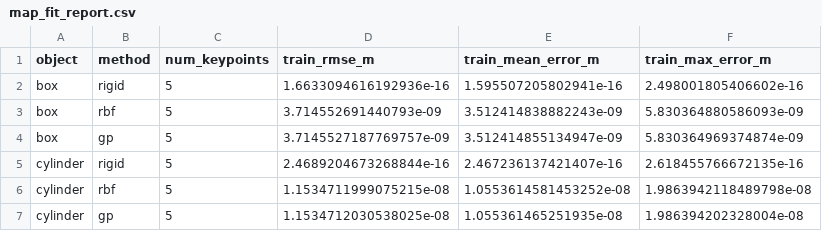
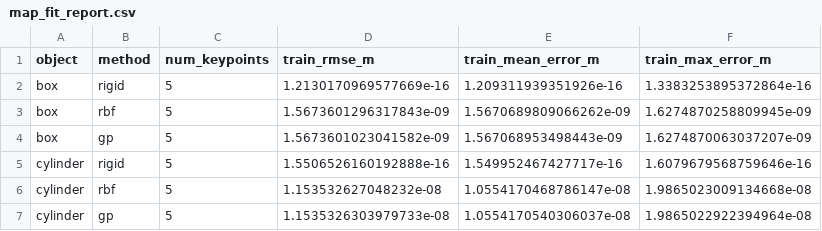
Before and after one commit to bk-poudel/TPTM, a CSV file: map_fit_report.csv, drawn as a sheet.

```diff
--- a/map_fit_report.csv
+++ b/map_fit_report.csv
@@ -1,7 +1,7 @@
 object,method,num_keypoints,train_rmse_m,train_mean_error_m,train_max_error_m
-box,rigid,5,1.6633094616192936e-16,1.595507205802941e-16,2.498001805406602e-16
-box,rbf,5,3.714552691440793e-09,3.512414838882243e-09,5.830364880586093e-09
-box,gp,5,3.7145527187769757e-09,3.512414855134947e-09,5.830364969374874e-09
-cylinder,rigid,5,2.4689204673268844e-16,2.467236137421407e-16,2.618455766672135e-16
-cylinder,rbf,5,1.1534711999075215e-08,1.0553614581453252e-08,1.9863942118489798e-08
-cylinder,gp,5,1.1534712030538025e-08,1.055361465251935e-08,1.986394202328004e-08
+box,rigid,5,1.2130170969577669e-16,1.209311939351926e-16,1.3383253895372864e-16
+box,rbf,5,1.5673601296317843e-09,1.5670689809066262e-09,1.6274870258809945e-09
+box,gp,5,1.5673601023041582e-09,1.567068953498443e-09,1.6274870063037207e-09
+cylinder,rigid,5,1.5506526160192888e-16,1.549952467427717e-16,1.6079679568759646e-16
+cylinder,rbf,5,1.153532627048232e-08,1.0554170468786147e-08,1.9865023009134668e-08
+cylinder,gp,5,1.1535326303979733e-08,1.0554170540306037e-08,1.9865022922394964e-08
```
Also changed, not shown: keypoints/keypoints_pairs.csv, keypoints/transformed_keypoints.csv, 9 other files.
